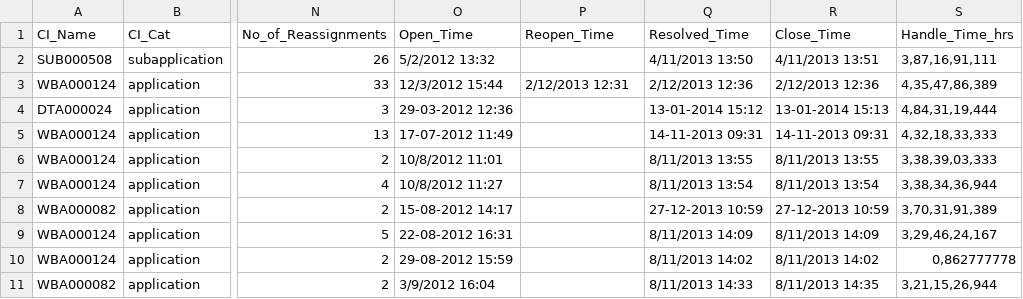
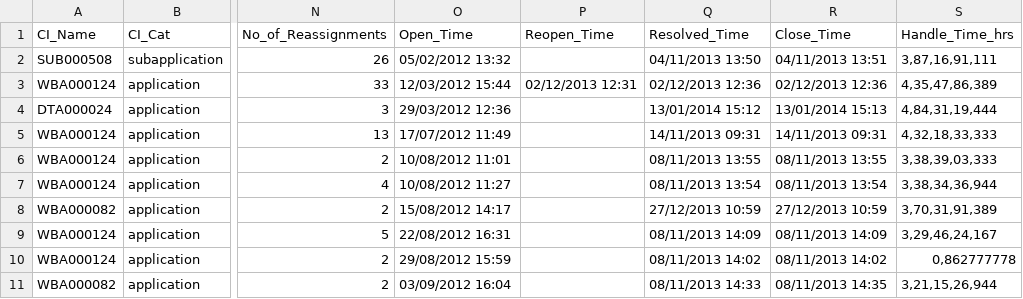
Before and after one commit to MargaridaIFM/Ticket-Project-M10, a CSV file: ITSM_data.csv, drawn as a sheet; only a part is shown, gaps mark what is left out; the diff covers the shown part only; the diff names each change by its address in the sheet, - before the commit and + after, or states it on an @@ line.

```diff
--- a/ITSM_data.csv
+++ b/ITSM_data.csv
-O2 (Open_Time): 5/2/2012 13:32
+O2 (Open_Time): 05/02/2012 13:32
-Q2 (Resolved_Time): 4/11/2013 13:50
+Q2 (Resolved_Time): 04/11/2013 13:50
-R2 (Close_Time): 4/11/2013 13:51
+R2 (Close_Time): 04/11/2013 13:51
-O3 (Open_Time): 12/3/2012 15:44
+O3 (Open_Time): 12/03/2012 15:44
-P3 (Reopen_Time): 2/12/2013 12:31
+P3 (Reopen_Time): 02/12/2013 12:31
-Q3 (Resolved_Time): 2/12/2013 12:36
+Q3 (Resolved_Time): 02/12/2013 12:36
-R3 (Close_Time): 2/12/2013 12:36
+R3 (Close_Time): 02/12/2013 12:36
-O4 (Open_Time): 29-03-2012 12:36
+O4 (Open_Time): 29/03/2012 12:36
-Q4 (Resolved_Time): 13-01-2014 15:12
+Q4 (Resolved_Time): 13/01/2014 15:12
-R4 (Close_Time): 13-01-2014 15:13
+R4 (Close_Time): 13/01/2014 15:13
-O5 (Open_Time): 17-07-2012 11:49
+O5 (Open_Time): 17/07/2012 11:49
-Q5 (Resolved_Time): 14-11-2013 09:31
+Q5 (Resolved_Time): 14/11/2013 09:31
-R5 (Close_Time): 14-11-2013 09:31
+R5 (Close_Time): 14/11/2013 09:31
-O6 (Open_Time): 10/8/2012 11:01
+O6 (Open_Time): 10/08/2012 11:01
-Q6 (Resolved_Time): 8/11/2013 13:55
+Q6 (Resolved_Time): 08/11/2013 13:55
-R6 (Close_Time): 8/11/2013 13:55
+R6 (Close_Time): 08/11/2013 13:55
-O7 (Open_Time): 10/8/2012 11:27
+O7 (Open_Time): 10/08/2012 11:27
-Q7 (Resolved_Time): 8/11/2013 13:54
+Q7 (Resolved_Time): 08/11/2013 13:54
-R7 (Close_Time): 8/11/2013 13:54
+R7 (Close_Time): 08/11/2013 13:54
-O8 (Open_Time): 15-08-2012 14:17
+O8 (Open_Time): 15/08/2012 14:17
-Q8 (Resolved_Time): 27-12-2013 10:59
+Q8 (Resolved_Time): 27/12/2013 10:59
-R8 (Close_Time): 27-12-2013 10:59
+R8 (Close_Time): 27/12/2013 10:59
-O9 (Open_Time): 22-08-2012 16:31
+O9 (Open_Time): 22/08/2012 16:31
-Q9 (Resolved_Time): 8/11/2013 14:09
+Q9 (Resolved_Time): 08/11/2013 14:09
-R9 (Close_Time): 8/11/2013 14:09
+R9 (Close_Time): 08/11/2013 14:09
-O10 (Open_Time): 29-08-2012 15:59
+O10 (Open_Time): 29/08/2012 15:59
-Q10 (Resolved_Time): 8/11/2013 14:02
+Q10 (Resolved_Time): 08/11/2013 14:02
-R10 (Close_Time): 8/11/2013 14:02
+R10 (Close_Time): 08/11/2013 14:02
-O11 (Open_Time): 3/9/2012 16:04
+O11 (Open_Time): 03/09/2012 16:04
-Q11 (Resolved_Time): 8/11/2013 14:33
+Q11 (Resolved_Time): 08/11/2013 14:33
-R11 (Close_Time): 8/11/2013 14:35
+R11 (Close_Time): 08/11/2013 14:35
```
Also changed, not shown: 95 edited cells elsewhere in this file, 1 other file.
